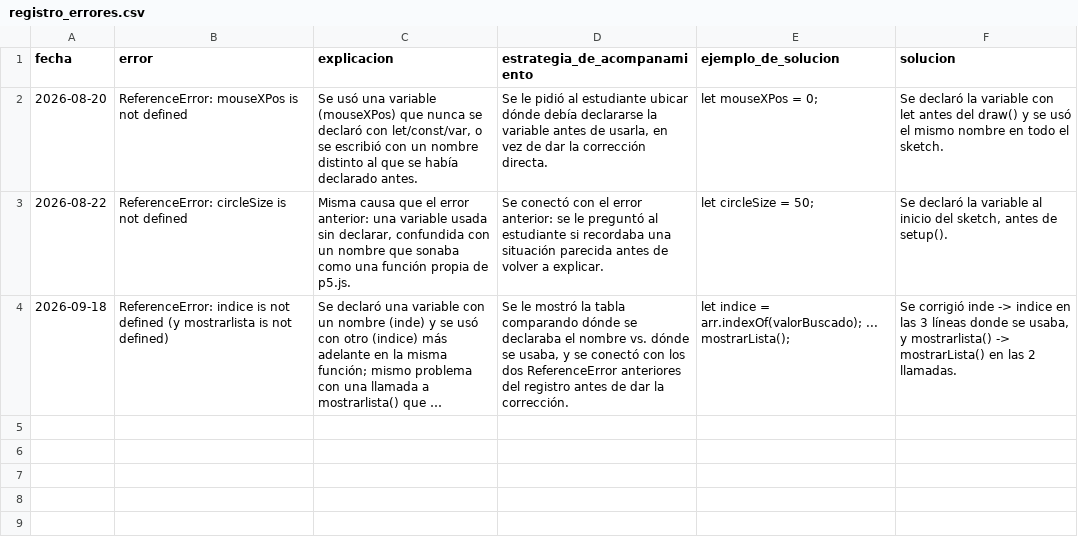
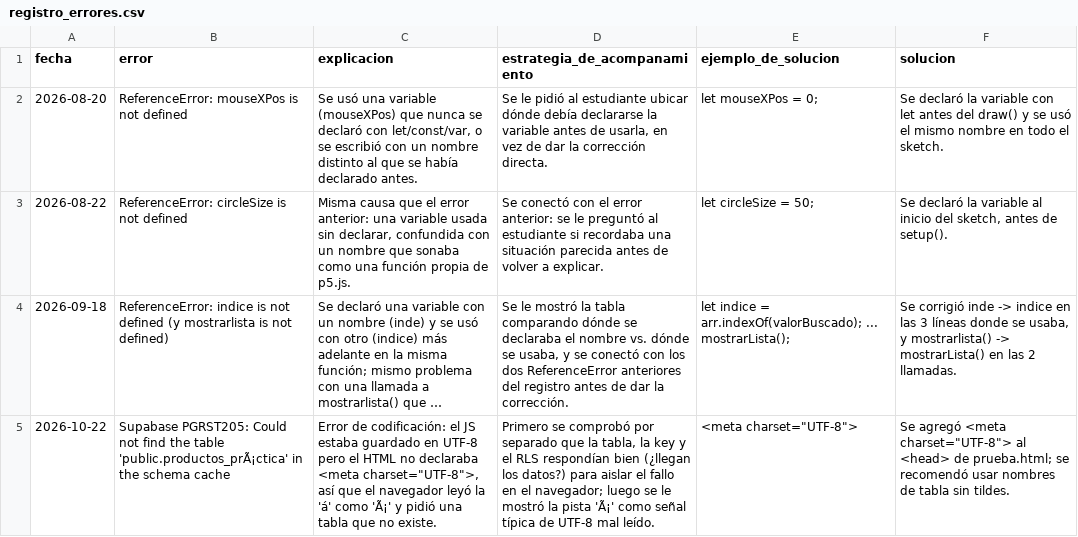
Before and after one commit to JU4NF3/Agente-Lenguajes, a CSV file: WORK-MEMORY/registro_errores.csv, drawn as a sheet; long unchanged cells end in …; the diff names each change by its address in the sheet, - before the commit and + after, or states it on an @@ line.

```diff
--- a/WORK-MEMORY/registro_errores.csv
+++ b/WORK-MEMORY/registro_errores.csv
+row 5: 2026-10-22 | Supabase PGRST205: Could not find the table 'public.productos_prÃ¡ctica' in the schema cache | Error de codificación: el JS estaba guardado en UTF-8 pero el HTML no declaraba <meta charset="UTF-8">, así que el navegador leyó la 'á' como 'Ã¡' y pidió una tabla que no existe. | Primero se comprobó por separado que la tabla, la key y el RLS respondían bien (¿llegan los datos?) para aislar el fallo en el navegador; luego se le mostró la pista 'Ã¡' como señal típica de UTF-8 mal leído. | <meta charset="UTF-8"> | Se agregó <meta charset="UTF-8"> al <head> de prueba.html; se recomendó usar nombres de tabla sin tildes.
```
Also changed, not shown: 5 other files.
